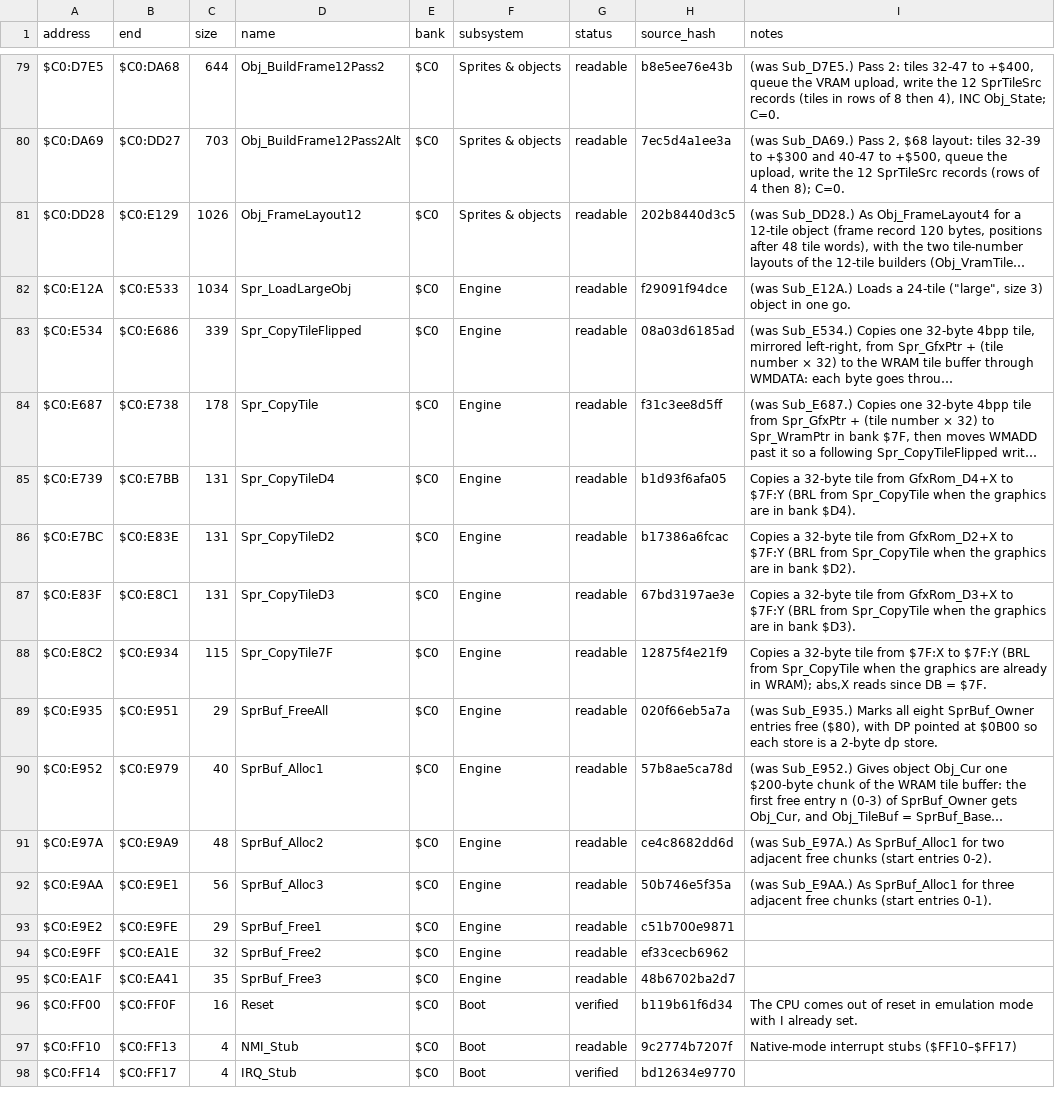
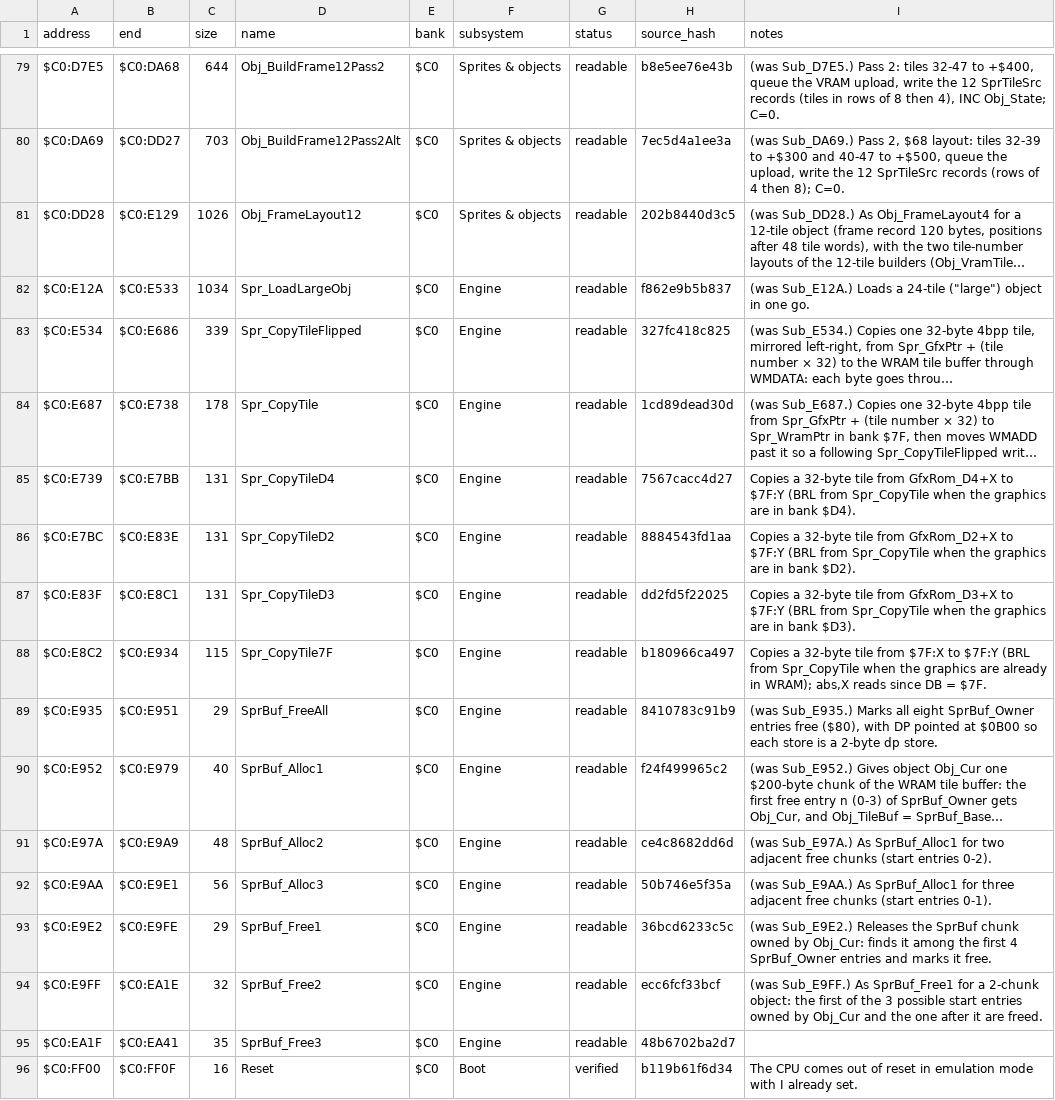
Before and after one commit to ThisIsAkill/ChronoRET, a CSV file: symbols/functions.csv, drawn as a sheet; only a part is shown, gaps mark what is left out; the shorter side is filled out with more unchanged rows; long unchanged cells end in …; the diff names each change by its address in the sheet, - before the commit and + after, or states it on an @@ line.

Commit message:
readability: bank $C0 graphics-load and tile-buffer fixes per independent review
Hedge Spr_LoadLargeObj's size-3 reading and note that it never marks
SprBuf_Owner; add the missing X/Y, DP, DB and exit state to the tile
copiers and the SprBuf routines; explain the dead LDX in SprBuf_Free1/2
and give them proper headers; correct SprBuf_FreeAll's caller list and
hedge SprBuf_Owner entries 4-7; drop the per-byte and per-field echo
comments.

```diff
--- a/symbols/functions.csv
+++ b/symbols/functions.csv
-H82 (source_hash): f29091f94dce
+H82 (source_hash): f862e9b5b837
-I82 (notes): …a 24-tile ("large", size 3) object in…
+I82 (notes): …a 24-tile ("large") object in…
-H83 (source_hash): 08a03d6185ad
+H83 (source_hash): 327fc418c825
-H84 (source_hash): f31c3ee8d5ff
+H84 (source_hash): 1cd89dead30d
-H85 (source_hash): b1d93f6afa05
+H85 (source_hash): 7567cacc4d27
-H86 (source_hash): b17386a6fcac
+H86 (source_hash): 8884543fd1aa
-H87 (source_hash): 67bd3197ae3e
+H87 (source_hash): dd2fd5f22025
-H88 (source_hash): 12875f4e21f9
+H88 (source_hash): b180966ca497
-H89 (source_hash): 020f66eb5a7a
+H89 (source_hash): 8410783c91b9
-H90 (source_hash): 57b8ae5ca78d
+H90 (source_hash): f24f499965c2
-H93 (source_hash): c51b700e9871
+H93 (source_hash): 36bcd6233c5c
-I93 (notes): (empty)
+I93 (notes): (was Sub_E9E2.) Releases the SprBuf chunk owned by Obj_Cur: finds it among the first 4 SprBuf_Owner entries and marks it free.
-H94 (source_hash): ef33cecb6962
+H94 (source_hash): ecc6fcf33bcf
-I94 (notes): (empty)
+I94 (notes): (was Sub_E9FF.) As SprBuf_Free1 for a 2-chunk object: the first of the 3 possible start entries owned by Obj_Cur and the one after it are freed.
```
Also changed, not shown: 2 other files.
